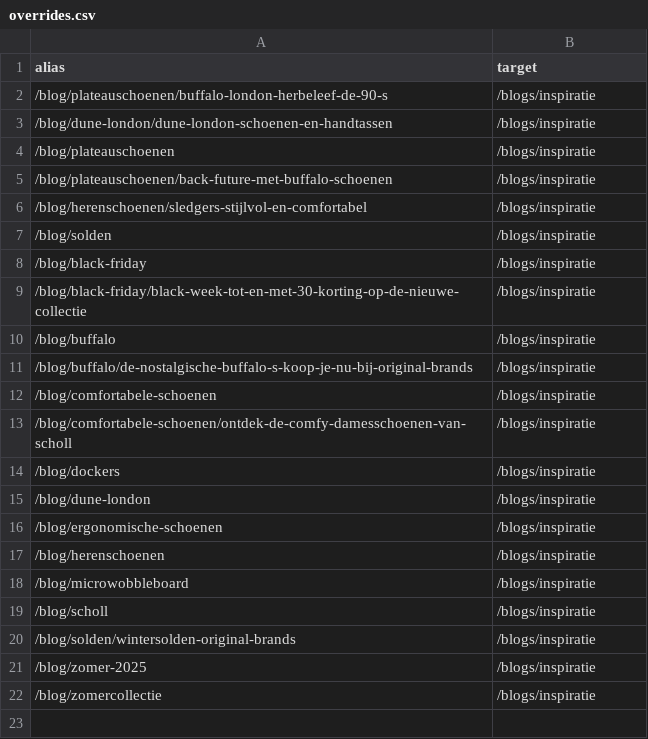
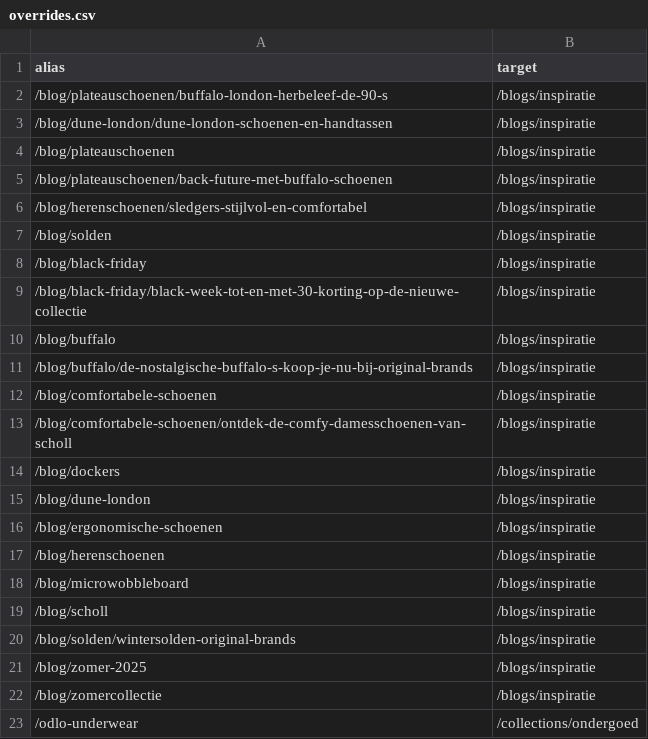
Before and after one commit to dr771/OBR, a CSV file: redirects/overrides.csv, drawn as a sheet.

```diff
--- a/redirects/overrides.csv
+++ b/redirects/overrides.csv
@@ -22 +22,2 @@ alias;target
 /blog/zomercollectie;/blogs/inspiratie
+/odlo-underwear;/collections/ondergoed
```
Also changed, not shown: 4 other files.
